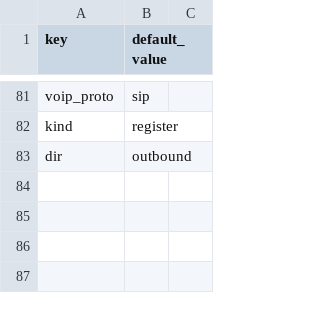
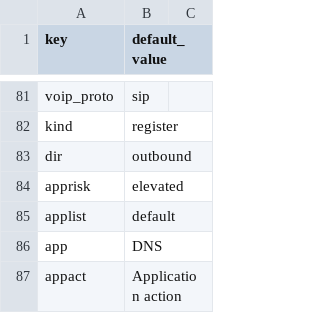
Before and after one commit to DevoInc/pCraft, a CSV file: pkg/available/Fortinet/templates/fortinet/default.csv, drawn as a sheet; only a part is shown, gaps mark what is left out.

```diff
--- a/pkg/available/Fortinet/templates/fortinet/default.csv
+++ b/pkg/available/Fortinet/templates/fortinet/default.csv
@@ -83 +83,5 @@ kind,register
 dir,outbound
+apprisk,elevated
+applist,default
+app,DNS
+appact,Application action
```
Also changed, not shown: 1 other file.
